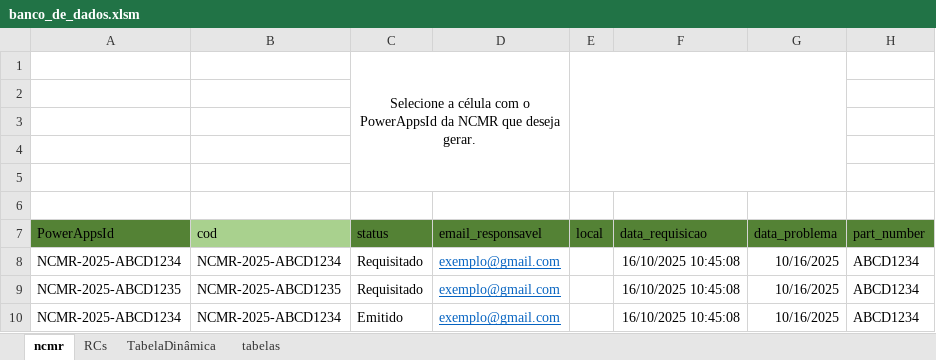
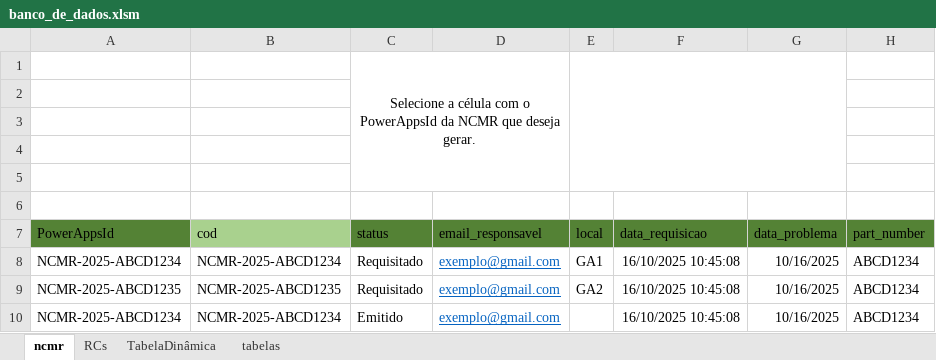
Before and after one commit to joaofranciscodmsilva/pptx-automatico, an Excel workbook: banco_de_dados.xlsm, sheet ncmr, drawn as a sheet; only a part is shown; values as stored, in another font and other column widths than the file's, no borders; charts and pictures and conditional formats and table styles not drawn; the diff names each change by its address in the sheet, - before the commit and + after, or states it on an @@ line.

Commit message:
Adicionando a origem da NCMR

```diff
--- a/banco_de_dados.xlsm (sheet ncmr)
+++ b/banco_de_dados.xlsm (sheet ncmr)
-E8 (local): (empty)
+E8 (local): GA1
-E9 (local): (empty)
+E9 (local): GA2
```
Also changed, not shown: 1 other file.
